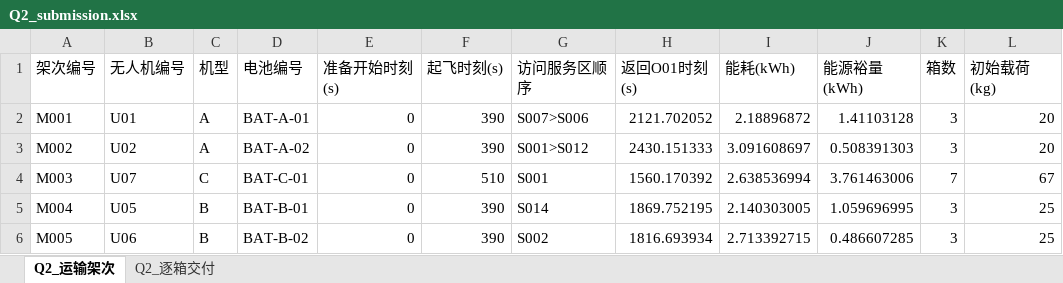
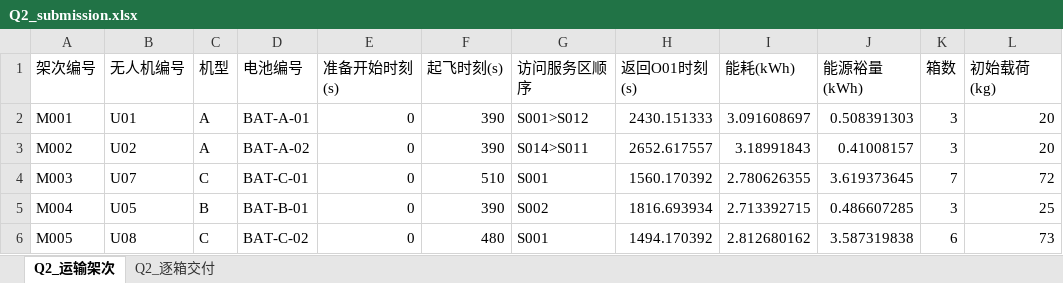
Before and after one commit to chengcongcong222/uav-logistics-comms, an Excel workbook: results/q2/Q2_submission.xlsx, sheet Q2_运输架次, drawn as a sheet; only a part is shown; values as stored, in another font and other column widths than the file's, no borders; the diff covers the shown part only; the diff names each change by its address in the sheet, - before the commit and + after, or states it on an @@ line.

```diff
--- a/results/q2/Q2_submission.xlsx (sheet Q2_运输架次)
+++ b/results/q2/Q2_submission.xlsx (sheet Q2_运输架次)
-G2 (访问服务区顺序): S007>S006
+G2 (访问服务区顺序): S001>S012
-H2 (返回O01时刻(s)): 2121.702052
+H2 (返回O01时刻(s)): 2430.151333
-I2 (能耗(kWh)): 2.18896872
+I2 (能耗(kWh)): 3.091608697
-J2 (能源裕量(kWh)): 1.41103128
+J2 (能源裕量(kWh)): 0.508391303
-G3 (访问服务区顺序): S001>S012
+G3 (访问服务区顺序): S014>S011
-H3 (返回O01时刻(s)): 2430.151333
+H3 (返回O01时刻(s)): 2652.617557
-I3 (能耗(kWh)): 3.091608697
+I3 (能耗(kWh)): 3.18991843
-J3 (能源裕量(kWh)): 0.508391303
+J3 (能源裕量(kWh)): 0.41008157
-I4 (能耗(kWh)): 2.638536994
+I4 (能耗(kWh)): 2.780626355
-J4 (能源裕量(kWh)): 3.761463006
+J4 (能源裕量(kWh)): 3.619373645
-L4 (初始载荷(kg)): 67
+L4 (初始载荷(kg)): 72
-G5 (访问服务区顺序): S014
+G5 (访问服务区顺序): S002
-H5 (返回O01时刻(s)): 1869.752195
+H5 (返回O01时刻(s)): 1816.693934
-I5 (能耗(kWh)): 2.140303005
+I5 (能耗(kWh)): 2.713392715
-J5 (能源裕量(kWh)): 1.059696995
+J5 (能源裕量(kWh)): 0.486607285
-B6 (无人机编号): U06
+B6 (无人机编号): U08
-C6 (机型): B
+C6 (机型): C
-D6 (电池编号): BAT-B-02
+D6 (电池编号): BAT-C-02
-F6 (起飞时刻(s)): 390
+F6 (起飞时刻(s)): 480
-G6 (访问服务区顺序): S002
+G6 (访问服务区顺序): S001
-H6 (返回O01时刻(s)): 1816.693934
+H6 (返回O01时刻(s)): 1494.170392
-I6 (能耗(kWh)): 2.713392715
+I6 (能耗(kWh)): 2.812680162
-J6 (能源裕量(kWh)): 0.486607285
+J6 (能源裕量(kWh)): 3.587319838
-K6 (箱数): 3
+K6 (箱数): 6
-L6 (初始载荷(kg)): 25
+L6 (初始载荷(kg)): 73
```
Also changed, not shown: 3 added rows and 183 edited cells elsewhere in this sheet, sheet Q2_逐箱交付, 33 other files.
